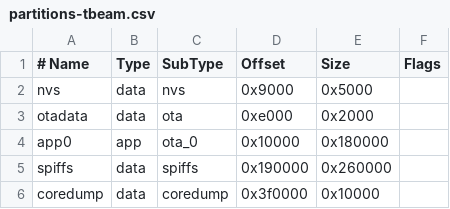
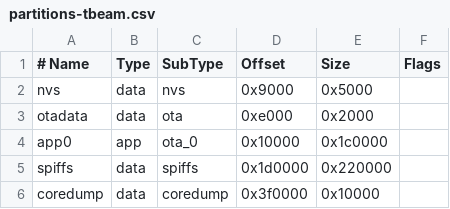
Before and after one commit to ssbc/tinySSB, a CSV file: esp32/loramesh/assets/partitions-tbeam.csv, drawn as a sheet.

```diff
--- a/esp32/loramesh/assets/partitions-tbeam.csv
+++ b/esp32/loramesh/assets/partitions-tbeam.csv
@@ -3,4 +3,4 @@ nvs,      data, nvs,        0x9000,   0x5000,
 otadata,  data, ota,        0xe000,   0x2000,
-app0,     app,  ota_0,     0x10000, 0x180000,
-spiffs,   data, spiffs,   0x190000, 0x260000,
+app0,     app,  ota_0,     0x10000, 0x1c0000,
+spiffs,   data, spiffs,   0x1d0000, 0x220000,
 coredump, data, coredump, 0x3f0000,  0x10000,
```
Also changed, not shown: esp32/loramesh/assets/partitions-heltec.csv, 4 other files.
